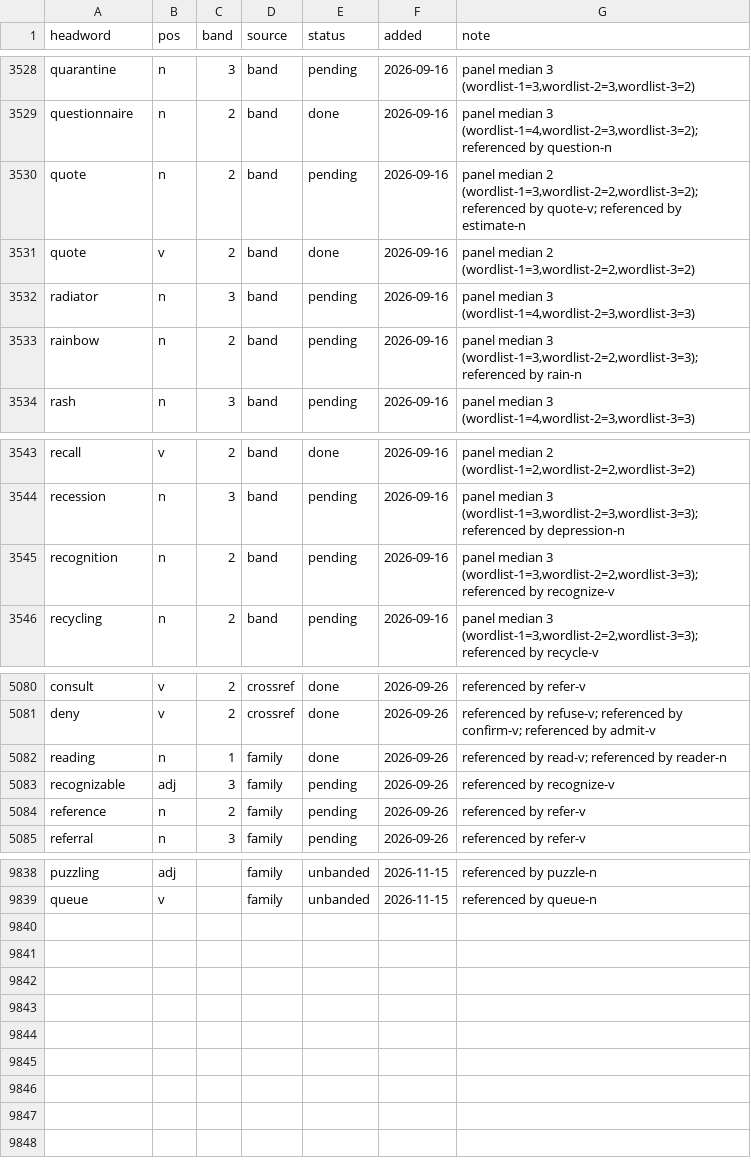
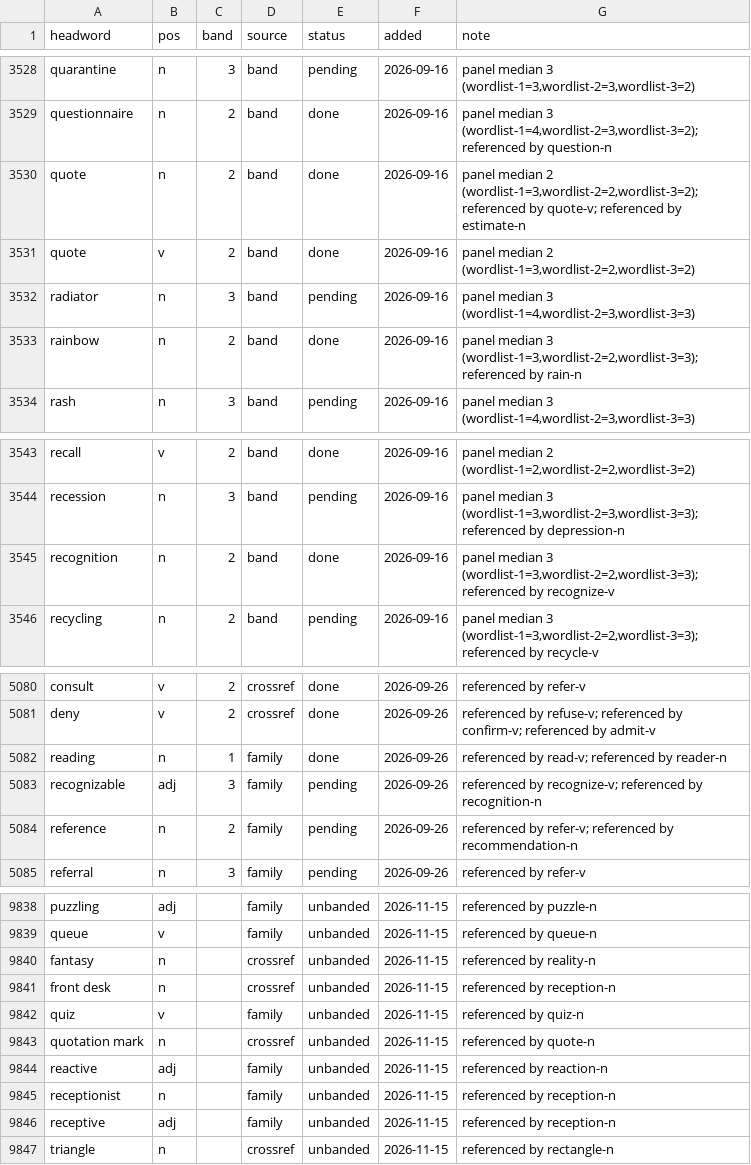
Before and after one commit to tkgally/eex-dict, a TSV file: headwords/queue.tsv, drawn as a sheet; only a part is shown, gaps mark what is left out; the diff covers the shown part only.

```diff
--- a/headwords/queue.tsv
+++ b/headwords/queue.tsv
@@ -3529,6 +3529,6 @@ quarantine	n	3	band	pending	2026-09-16	panel median 3 (wordlist-1=3,wordlist-2=3
 questionnaire	n	2	band	done	2026-09-16	panel median 3 (wordlist-1=4,wordlist-2=3,wordlist-3=2); referenced by question-n
-quote	n	2	band	pending	2026-09-16	panel median 2 (wordlist-1=3,wordlist-2=2,wordlist-3=2); referenced by quote-v; referenced by estimate-n
+quote	n	2	band	done	2026-09-16	panel median 2 (wordlist-1=3,wordlist-2=2,wordlist-3=2); referenced by quote-v; referenced by estimate-n
 quote	v	2	band	done	2026-09-16	panel median 2 (wordlist-1=3,wordlist-2=2,wordlist-3=2)
 radiator	n	3	band	pending	2026-09-16	panel median 3 (wordlist-1=4,wordlist-2=3,wordlist-3=3)
-rainbow	n	2	band	pending	2026-09-16	panel median 3 (wordlist-1=3,wordlist-2=2,wordlist-3=3); referenced by rain-n
+rainbow	n	2	band	done	2026-09-16	panel median 3 (wordlist-1=3,wordlist-2=2,wordlist-3=3); referenced by rain-n
 rash	n	3	band	pending	2026-09-16	panel median 3 (wordlist-1=4,wordlist-2=3,wordlist-3=3)
@@ -3544,3 +3544,3 @@ recall	v	2	band	done	2026-09-16	panel median 2 (wordlist-1=2,wordlist-2=2,wordli
 recession	n	3	band	pending	2026-09-16	panel median 3 (wordlist-1=3,wordlist-2=3,wordlist-3=3); referenced by depression-n
-recognition	n	2	band	pending	2026-09-16	panel median 3 (wordlist-1=3,wordlist-2=2,wordlist-3=3); referenced by recognize-v
+recognition	n	2	band	done	2026-09-16	panel median 3 (wordlist-1=3,wordlist-2=2,wordlist-3=3); referenced by recognize-v
 recycling	n	2	band	pending	2026-09-16	panel median 3 (wordlist-1=3,wordlist-2=2,wordlist-3=3); referenced by recycle-v
@@ -5082,4 +5082,4 @@ deny	v	2	crossref	done	2026-09-26	referenced by refuse-v; referenced by confirm-
 reading	n	1	family	done	2026-09-26	referenced by read-v; referenced by reader-n
-recognizable	adj	3	family	pending	2026-09-26	referenced by recognize-v
-reference	n	2	family	pending	2026-09-26	referenced by refer-v
+recognizable	adj	3	family	pending	2026-09-26	referenced by recognize-v; referenced by recognition-n
+reference	n	2	family	pending	2026-09-26	referenced by refer-v; referenced by recommendation-n
 referral	n	3	family	pending	2026-09-26	referenced by refer-v
@@ -9839 +9839,9 @@ puzzling	adj		family	unbanded	2026-11-15	referenced by puzzle-n
 queue	v		family	unbanded	2026-11-15	referenced by queue-n
+fantasy	n		crossref	unbanded	2026-11-15	referenced by reality-n
+front desk	n		crossref	unbanded	2026-11-15	referenced by reception-n
+quiz	v		family	unbanded	2026-11-15	referenced by quiz-n
+quotation mark	n		crossref	unbanded	2026-11-15	referenced by quote-n
+reactive	adj		family	unbanded	2026-11-15	referenced by reaction-n
+receptionist	n		family	unbanded	2026-11-15	referenced by reception-n
+receptive	adj		family	unbanded	2026-11-15	referenced by reception-n
+triangle	n		crossref	unbanded	2026-11-15	referenced by rectangle-n
```
Also changed, not shown: 13 edited cells elsewhere in this file, 45 other files.
